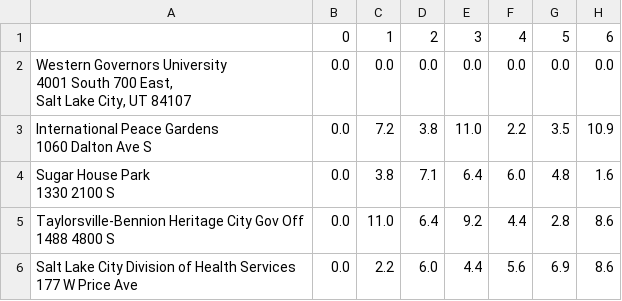
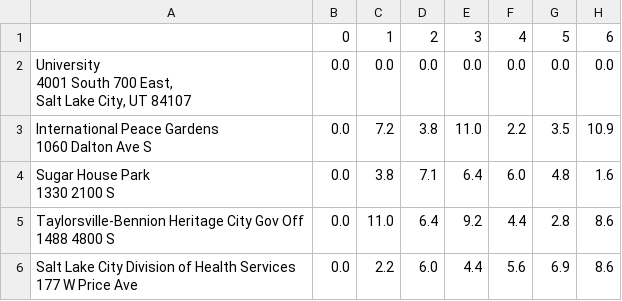
Before and after one commit to viniciussc9/delivery-routing-optimizer, a CSV file: data/distances_debug.csv, drawn as a sheet; only a part is shown; ↵ is a line break in a cell; the diff names each change by its address in the sheet, - before the commit and + after, or states it on an @@ line.

Commit message:
Update distances_debug.csv

```diff
--- a/data/distances_debug.csv
+++ b/data/distances_debug.csv
-A2: Western Governors University ↵ 4001…
+A2: University ↵ 4001…
```
